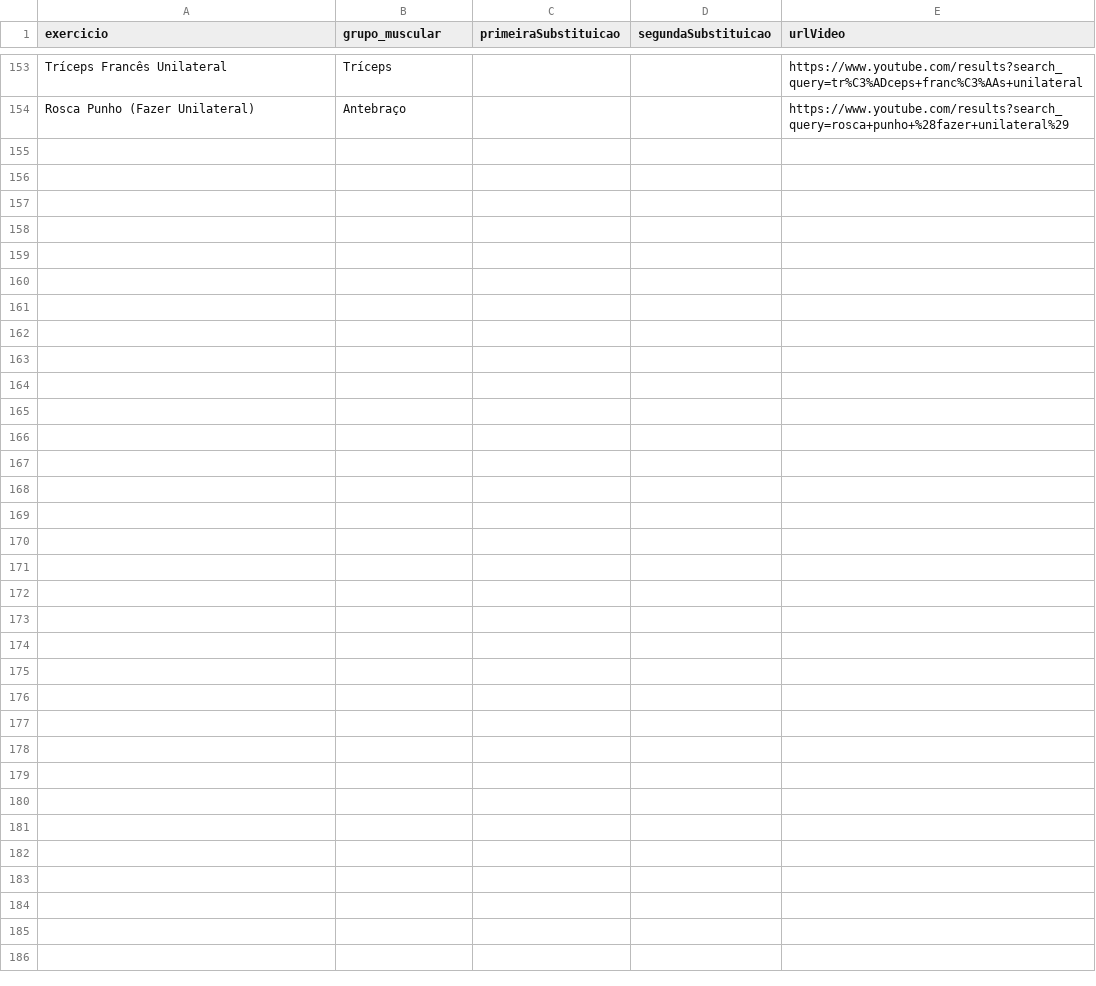
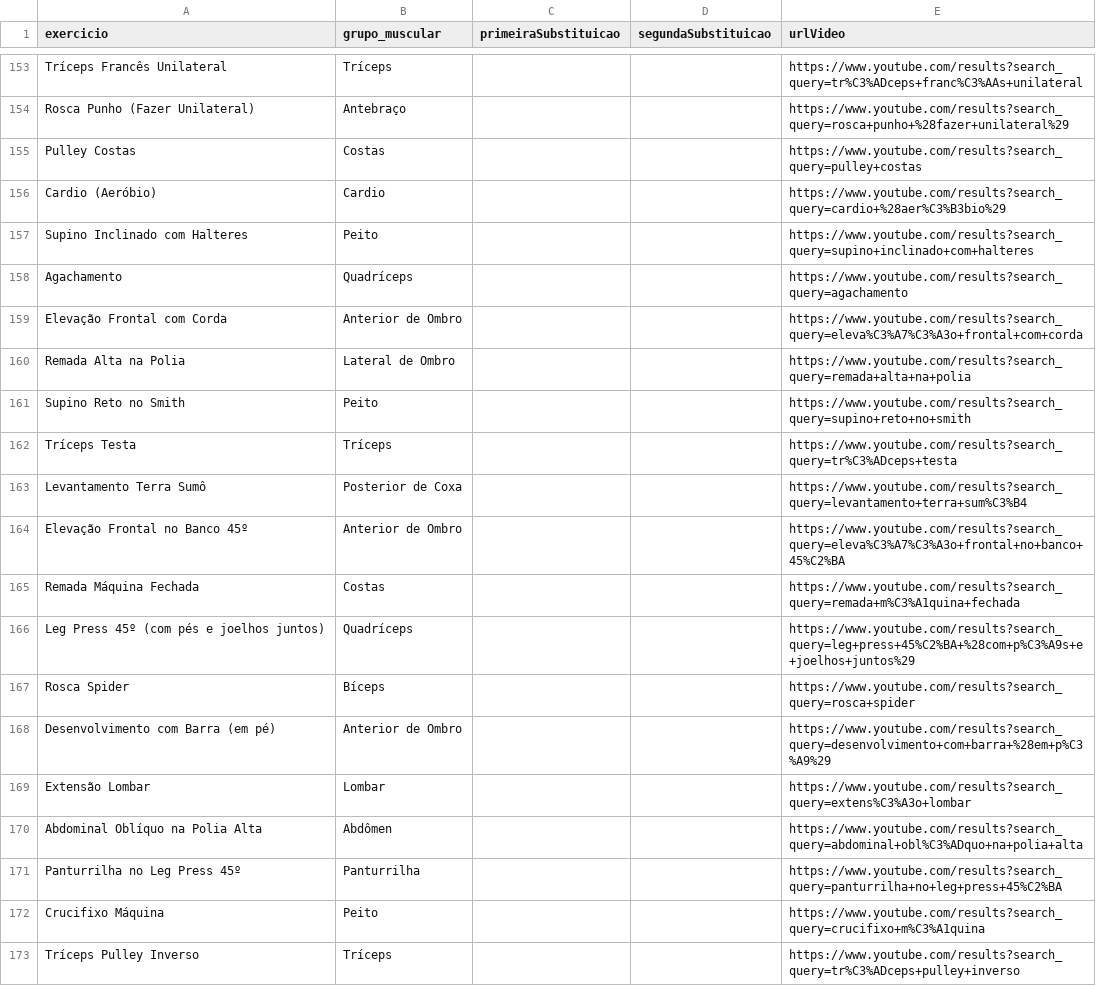
Before and after one commit to isgamboa/AppFit, a CSV file: exports/banco-exercicios-appfit.csv, drawn as a sheet; only a part is shown, gaps mark what is left out; the diff covers the shown part only.

```diff
--- a/exports/banco-exercicios-appfit.csv
+++ b/exports/banco-exercicios-appfit.csv
@@ -154 +154,20 @@ Tríceps Francês Unilateral,Tríceps,,,https://www.youtube.com/results?search_q
 Rosca Punho (Fazer Unilateral),Antebraço,,,https://www.youtube.com/results?search_query=rosca+punho+%28fazer+unilateral%29
+Pulley Costas,Costas,,,https://www.youtube.com/results?search_query=pulley+costas
+Cardio (Aeróbio),Cardio,,,https://www.youtube.com/results?search_query=cardio+%28aer%C3%B3bio%29
+Supino Inclinado com Halteres,Peito,,,https://www.youtube.com/results?search_query=supino+inclinado+com+halteres
+Agachamento,Quadríceps,,,https://www.youtube.com/results?search_query=agachamento
+Elevação Frontal com Corda,Anterior de Ombro,,,https://www.youtube.com/results?search_query=eleva%C3%A7%C3%A3o+frontal+com+corda
+Remada Alta na Polia,Lateral de Ombro,,,https://www.youtube.com/results?search_query=remada+alta+na+polia
+Supino Reto no Smith,Peito,,,https://www.youtube.com/results?search_query=supino+reto+no+smith
+Tríceps Testa,Tríceps,,,https://www.youtube.com/results?search_query=tr%C3%ADceps+testa
+Levantamento Terra Sumô,Posterior de Coxa,,,https://www.youtube.com/results?search_query=levantamento+terra+sum%C3%B4
+Elevação Frontal no Banco 45º,Anterior de Ombro,,,https://www.youtube.com/results?search_query=eleva%C3%A7%C3%A3o+frontal+no+banco+45%C2%BA
+Remada Máquina Fechada,Costas,,,https://www.youtube.com/results?search_query=remada+m%C3%A1quina+fechada
+Leg Press 45º (com pés e joelhos juntos),Quadríceps,,,https://www.youtube.com/results?search_query=leg+press+45%C2%BA+%28com+p%C3%A9s+e+joelhos+juntos%29
+Rosca Spider,Bíceps,,,https://www.youtube.com/results?search_query=rosca+spider
+Desenvolvimento com Barra (em pé),Anterior de Ombro,,,https://www.youtube.com/results?search_query=desenvolvimento+com+barra+%28em+p%C3%A9%29
+Extensão Lombar,Lombar,,,https://www.youtube.com/results?search_query=extens%C3%A3o+lombar
+Abdominal Oblíquo na Polia Alta,Abdômen,,,https://www.youtube.com/results?search_query=abdominal+obl%C3%ADquo+na+polia+alta
+Panturrilha no Leg Press 45º,Panturrilha,,,https://www.youtube.com/results?search_query=panturrilha+no+leg+press+45%C2%BA
+Crucifixo Máquina,Peito,,,https://www.youtube.com/results?search_query=crucifixo+m%C3%A1quina
+Tríceps Pulley Inverso,Tríceps,,,https://www.youtube.com/results?search_query=tr%C3%ADceps+pulley+inverso
```
Also changed, not shown: 16 added rows and 1 edited cell elsewhere in this file, 14 other files.
